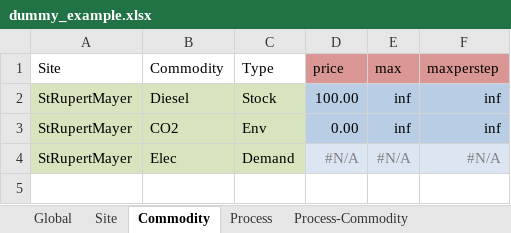
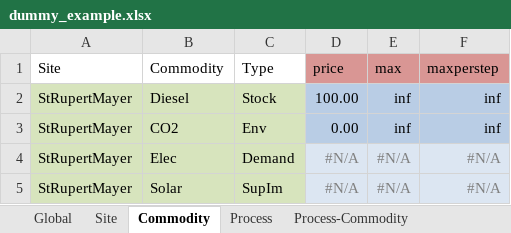
Before and after one commit to adelibs/urbs, an Excel workbook: dummy_example.xlsx, sheet Commodity, drawn as a sheet; values as stored, in another font and other column widths than the file's, no borders; the diff names each change by its address in the sheet, - before the commit and + after, or states it on an @@ line.

```diff
--- a/dummy_example.xlsx (sheet Commodity)
+++ b/dummy_example.xlsx (sheet Commodity)
+row 5: StRupertMayer | Solar | SupIm | #N/A | #N/A | #N/A
```
Also changed, not shown: sheet SupIm, sheet Storage, sheet Process, sheet Process-Commodity, sheet Demand, 3 other files.
